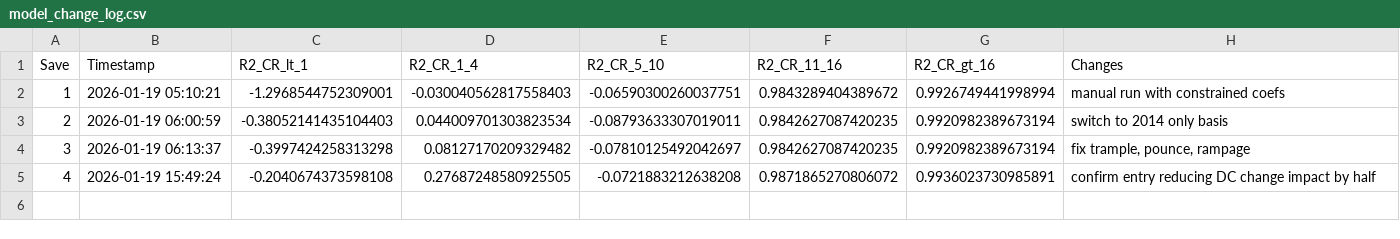
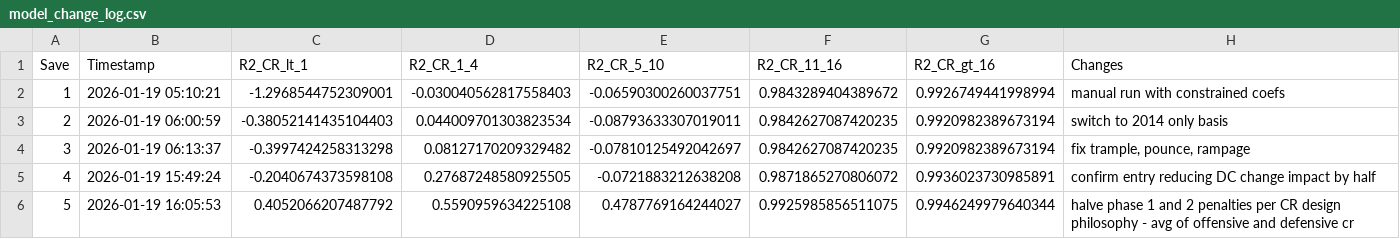
Before and after one commit to conorbarryhoke/matrix_v0, a CSV file: model_change_log.csv, drawn as a sheet.

```diff
--- a/model_change_log.csv
+++ b/model_change_log.csv
@@ -5 +5,2 @@ Save,Timestamp,R2_CR_lt_1,R2_CR_1_4,R2_CR_5_10,R2_CR_11_16,R2_CR_gt_16,Changes
 4,2026-01-19 15:49:24,-0.2040674373598108,0.27687248580925505,-0.0721883212638208,0.9871865270806072,0.9936023730985891,confirm entry reducing DC change impact by half
+5,2026-01-19 16:05:53,0.4052066207487792,0.5590959634225108,0.4787769164244027,0.9925985856511075,0.9946249979640344,halve phase 1 and 2 penalties per CR design philosophy - avg of offensive and defensive cr
```
Also changed, not shown: data/engineered_features.csv, data/feature_contributions.csv, 8 other files.
